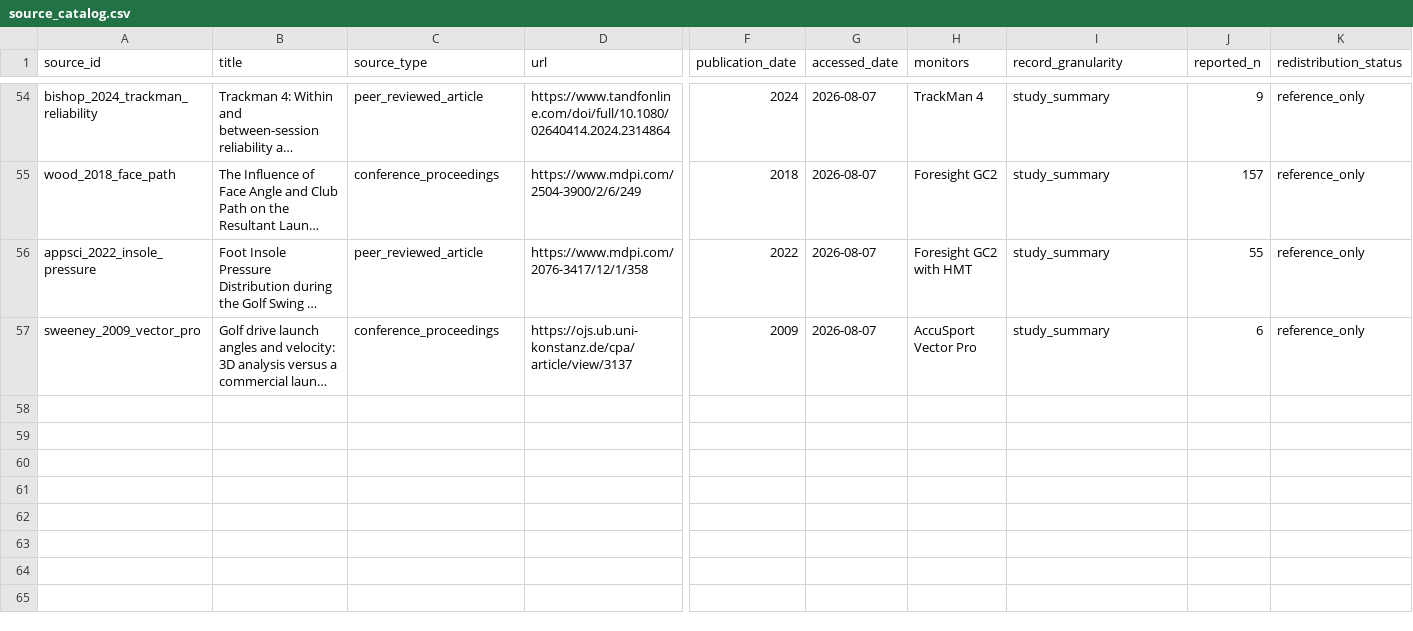
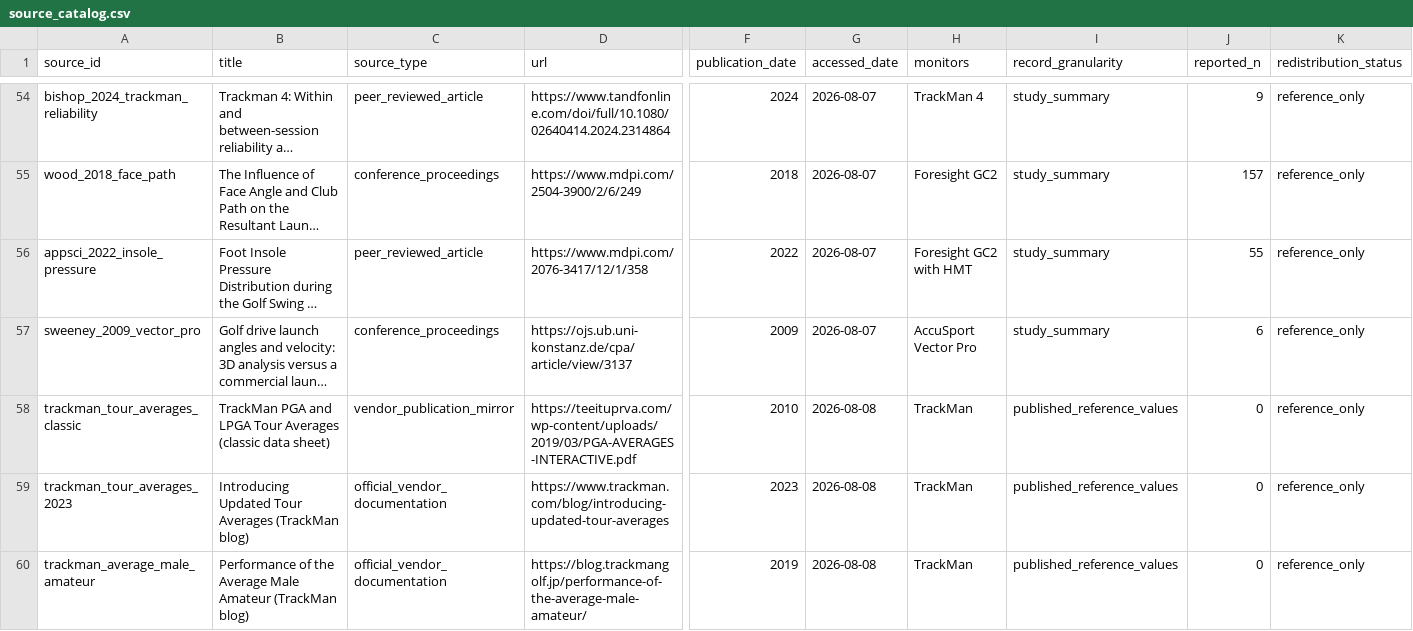
Before and after one commit to D-sorganization/Launch-Monitor-Data, a CSV file: data/source_catalog.csv, drawn as a sheet; only a part is shown, gaps mark what is left out; long unchanged cells end in …; rows hold the shown columns only; the diff covers the shown part only; the diff names each change by its address in the sheet, - before the commit and + after, or states it on an @@ line.

Commit message:
Add published_references table with 534 compiled TrackMan values (#19)
Compiles published launch monitor reference numbers into a dedicated
citation-carrying table: TrackMan PGA and LPGA tour averages (classic
and 2023 vintages), amateur and handicap-group benchmarks, Combine
scores, and press-published numbers for 28 named tour players. Every
row carries citation URLs, a value type, and a confidence grade. Six
new catalog sources anchor the compilation groups; build emits the
table to CSV and SQLite with canonical conversions where metrics map.

```diff
--- a/data/source_catalog.csv
+++ b/data/source_catalog.csv
+row 58: trackman_tour_averages_classic | TrackMan PGA and LPGA Tour Averages (classic data sheet) | vendor_publication_mirror | https://teeituprva.com/wp-content/uploads/2019/03/PGA-AVERAGES-INTERACTIVE.pdf | 2010 | 2026-08-08 | TrackMan | published_reference_values | 0 | reference_only
+row 59: trackman_tour_averages_2023 | Introducing Updated Tour Averages (TrackMan blog) | official_vendor_documentation | https://www.trackman.com/blog/introducing-updated-tour-averages | 2023 | 2026-08-08 | TrackMan | published_reference_values | 0 | reference_only
+row 60: trackman_average_male_amateur | Performance of the Average Male Amateur (TrackMan blog) | official_vendor_documentation | https://blog.trackmangolf.jp/performance-of-the-average-male-amateur/ | 2019 | 2026-08-08 | TrackMan | published_reference_values | 0 | reference_only
```
Also changed, not shown: 3 added rows elsewhere in this file, database/source_catalog.csv, 11 other files.
